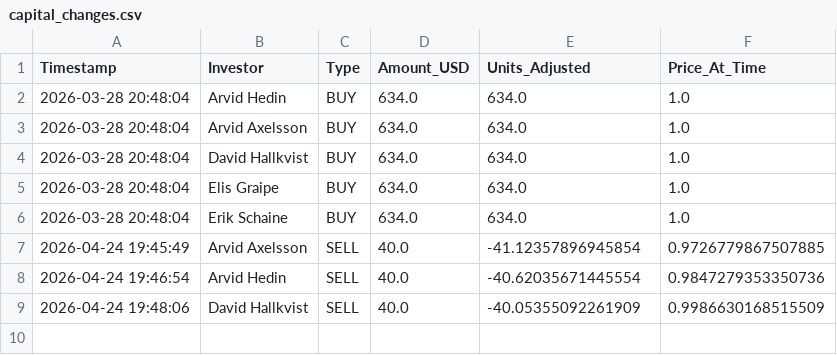
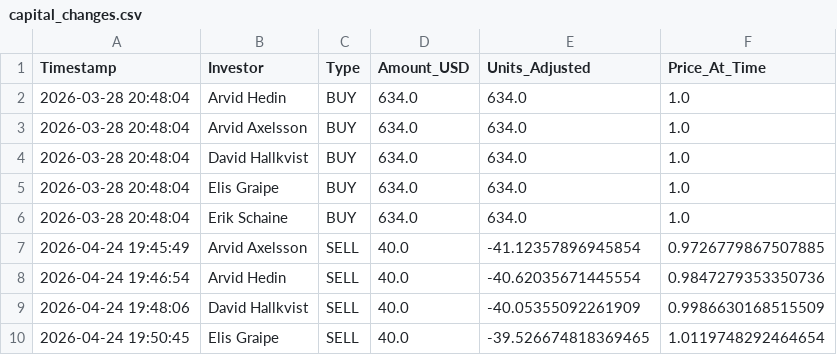
Before and after one commit to schumachero/PolyKalshi, a CSV file: Data/capital_changes.csv, drawn as a sheet.

Commit message:
Log SELL: 40.0 USD for Elis Graipe

```diff
--- a/Data/capital_changes.csv
+++ b/Data/capital_changes.csv
@@ -9 +9,2 @@ Timestamp,Investor,Type,Amount_USD,Units_Adjusted,Price_At_Time
 2026-04-24 19:48:06,David Hallkvist,SELL,40.0,-40.05355092261909,0.9986630168515509
+2026-04-24 19:50:45,Elis Graipe,SELL,40.0,-39.526674818369465,1.0119748292464654
```
